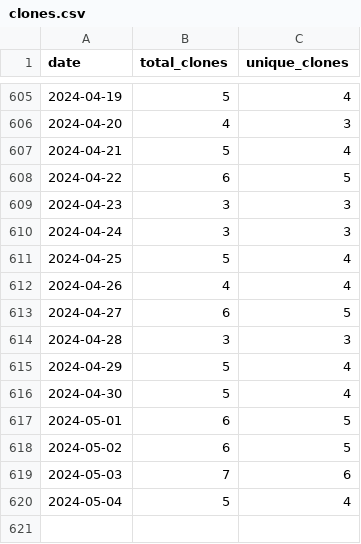
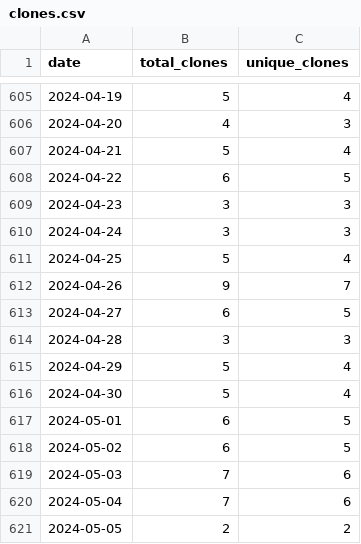
Before and after one commit to wumphlett/repostats, a CSV file: .traffic/clones.csv, drawn as a sheet; only a part is shown, gaps mark what is left out.

Commit message:
Updating repository traffic

```diff
--- a/.traffic/clones.csv
+++ b/.traffic/clones.csv
@@ -611,3 +611,3 @@ date,total_clones,unique_clones
 2024-04-25,5,4
-2024-04-26,4,4
+2024-04-26,9,7
 2024-04-27,6,5
@@ -619,2 +619,3 @@ date,total_clones,unique_clones
 2024-05-03,7,6
-2024-05-04,5,4
+2024-05-04,7,6
+2024-05-05,2,2
```
Also changed, not shown: .traffic/views.csv, 3 other files.
